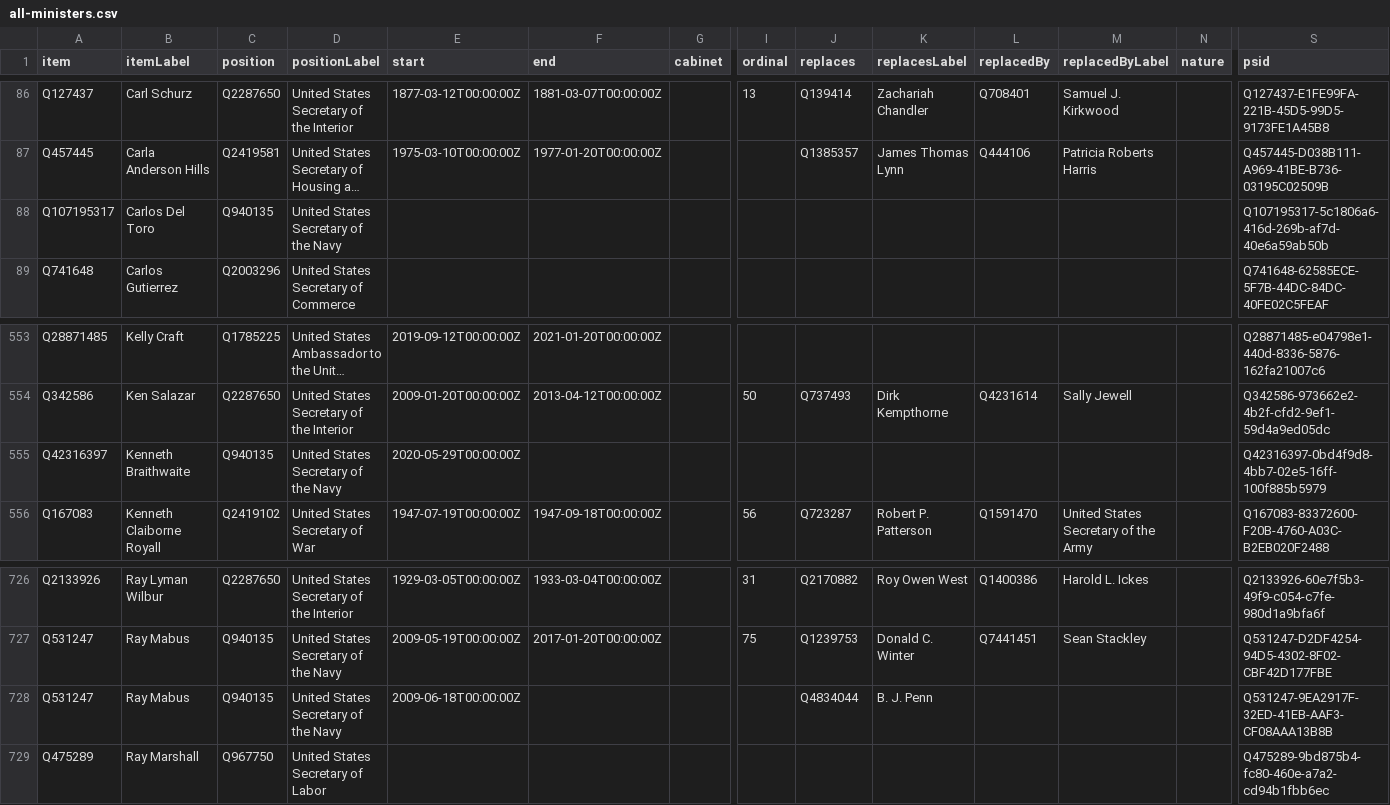
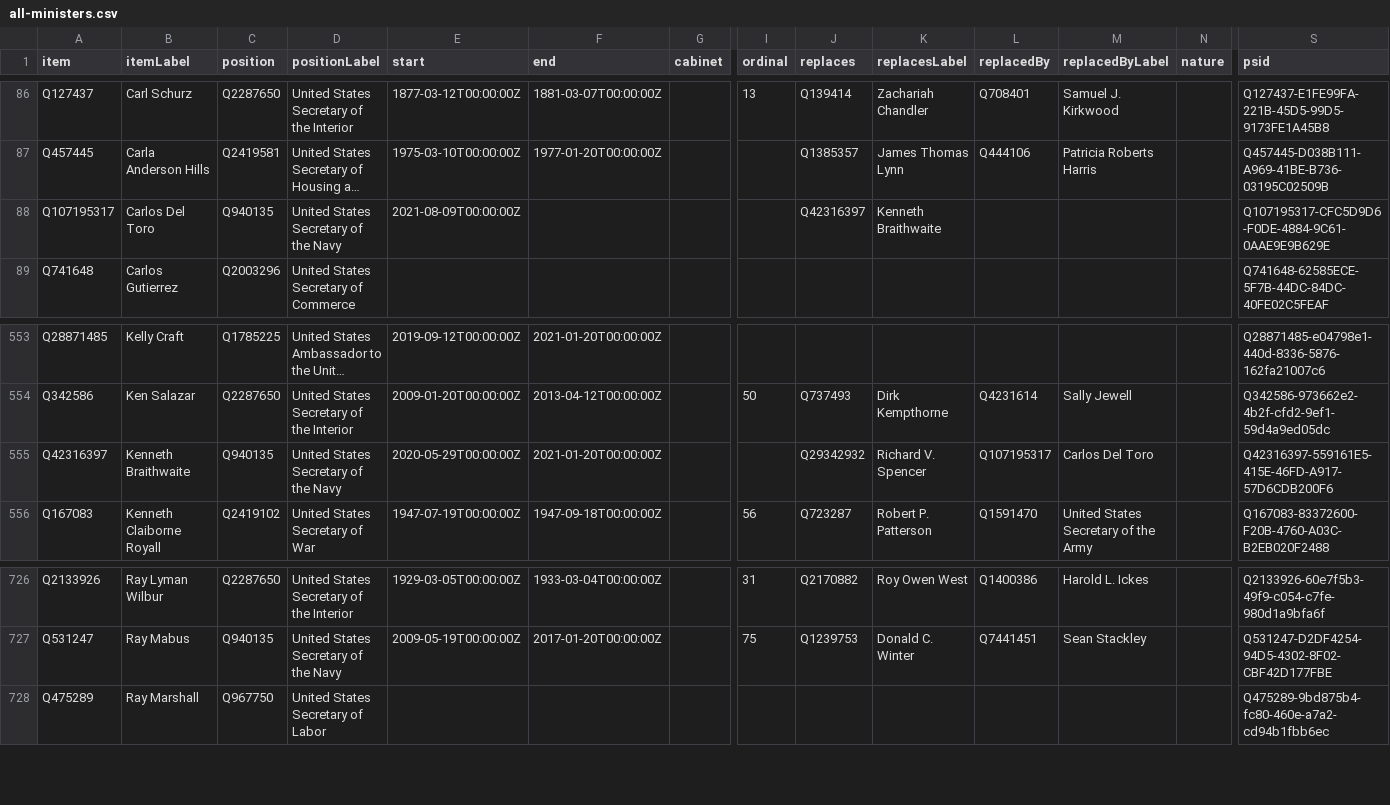
Before and after one commit to every-politician-scrapers/us-cabinet, a CSV file: wikidata/results/all-ministers.csv, drawn as a sheet; only a part is shown, gaps mark what is left out; long unchanged cells end in …; rows hold the shown columns only; the diff names each change by its address in the sheet, - before the commit and + after, or states it on an @@ line.

```diff
--- a/wikidata/results/all-ministers.csv
+++ b/wikidata/results/all-ministers.csv
-E88 (start): (empty)
+E88 (start): 2021-08-09T00:00:00Z
-J88 (replaces): (empty)
+J88 (replaces): Q42316397
-K88 (replacesLabel): (empty)
+K88 (replacesLabel): Kenneth Braithwaite
-S88 (psid): Q107195317-5c1806a6-416d-269b-af7d-40e6a59ab50b
+S88 (psid): Q107195317-CFC5D9D6-F0DE-4884-9C61-0AAE9E9B629E
-F555 (end): (empty)
+F555 (end): 2021-01-20T00:00:00Z
-J555 (replaces): (empty)
+J555 (replaces): Q29342932
-K555 (replacesLabel): (empty)
+K555 (replacesLabel): Richard V. Spencer
-L555 (replacedBy): (empty)
+L555 (replacedBy): Q107195317
-M555 (replacedByLabel): (empty)
+M555 (replacedByLabel): Carlos Del Toro
-S555 (psid): Q42316397-0bd4f9d8-4bb7-02e5-16ff-100f885b5979
+S555 (psid): Q42316397-559161E5-415E-46FD-A917-57D6CDB200F6
-row 728: Q531247 | Ray Mabus | Q940135 | United States Secretary of the Navy | 2009-06-18T00:00:00Z |  |  |  | Q4834044 | B. J. Penn |  |  |  | Q531247-9EA2917F-32ED-41EB-AAF3-CF08AAA13B8B
```
Also changed, not shown: wikidata/results/minister-bios.csv.
